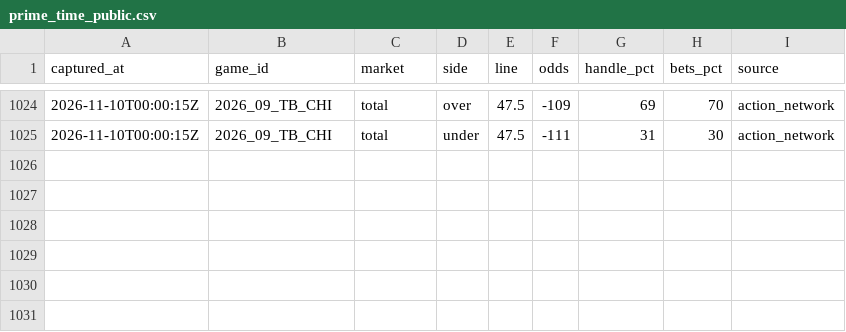
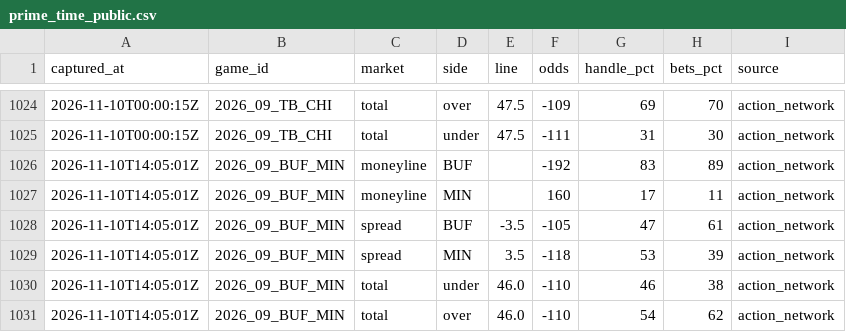
Before and after one commit to arinb44/NFLGamePredictorModel, a CSV file: reports/prime_time_public.csv, drawn as a sheet; only a part is shown, gaps mark what is left out; the diff names each change by its address in the sheet, - before the commit and + after, or states it on an @@ line.

```diff
--- a/reports/prime_time_public.csv
+++ b/reports/prime_time_public.csv
+row 1026: 2026-11-10T14:05:01Z | 2026_09_BUF_MIN | moneyline | BUF |  | -192 | 83 | 89 | action_network
+row 1027: 2026-11-10T14:05:01Z | 2026_09_BUF_MIN | moneyline | MIN |  | 160 | 17 | 11 | action_network
+row 1028: 2026-11-10T14:05:01Z | 2026_09_BUF_MIN | spread | BUF | -3.5 | -105 | 47 | 61 | action_network
+row 1029: 2026-11-10T14:05:01Z | 2026_09_BUF_MIN | spread | MIN | 3.5 | -118 | 53 | 39 | action_network
+row 1030: 2026-11-10T14:05:01Z | 2026_09_BUF_MIN | total | under | 46.0 | -110 | 46 | 38 | action_network
+row 1031: 2026-11-10T14:05:01Z | 2026_09_BUF_MIN | total | over | 46.0 | -110 | 54 | 62 | action_network
```
Also changed, not shown: reports/prime_time_splits.csv.
